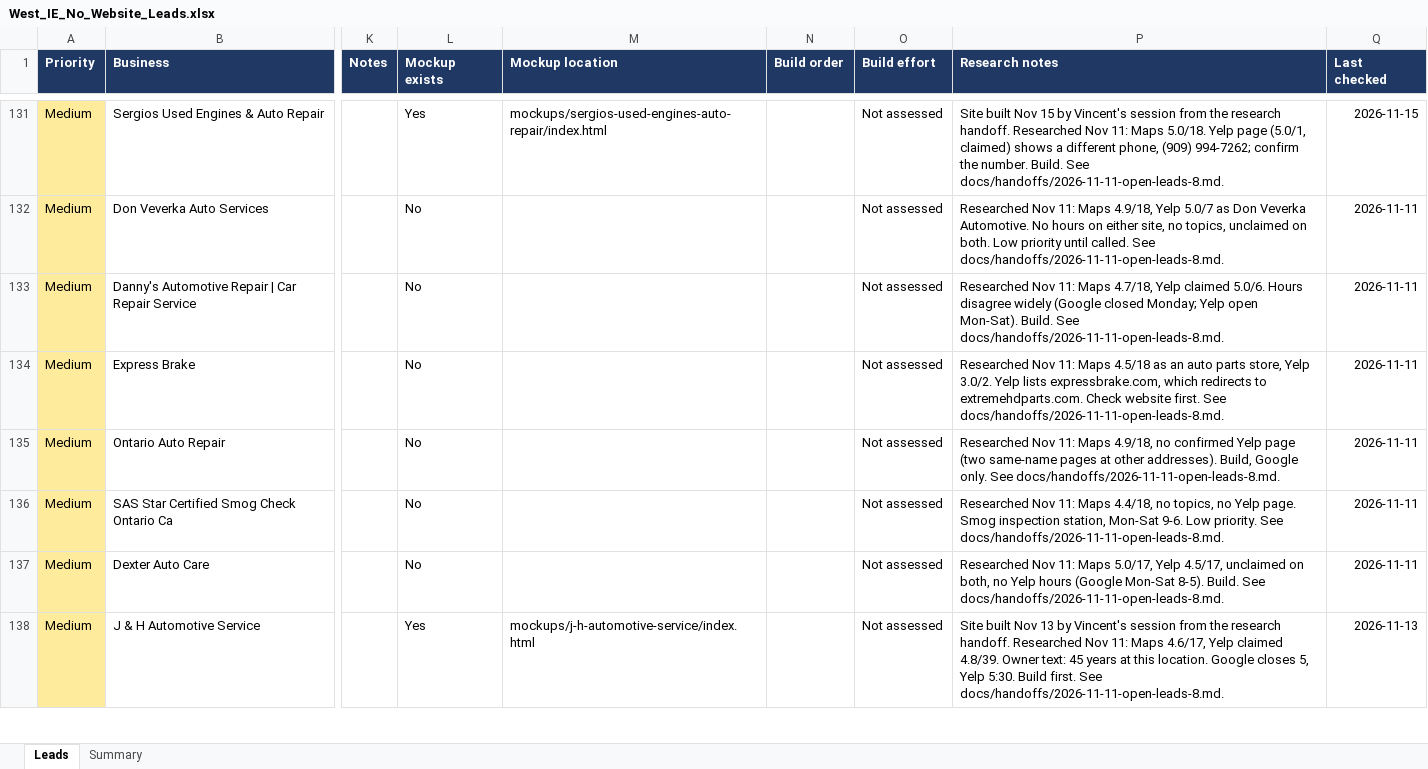
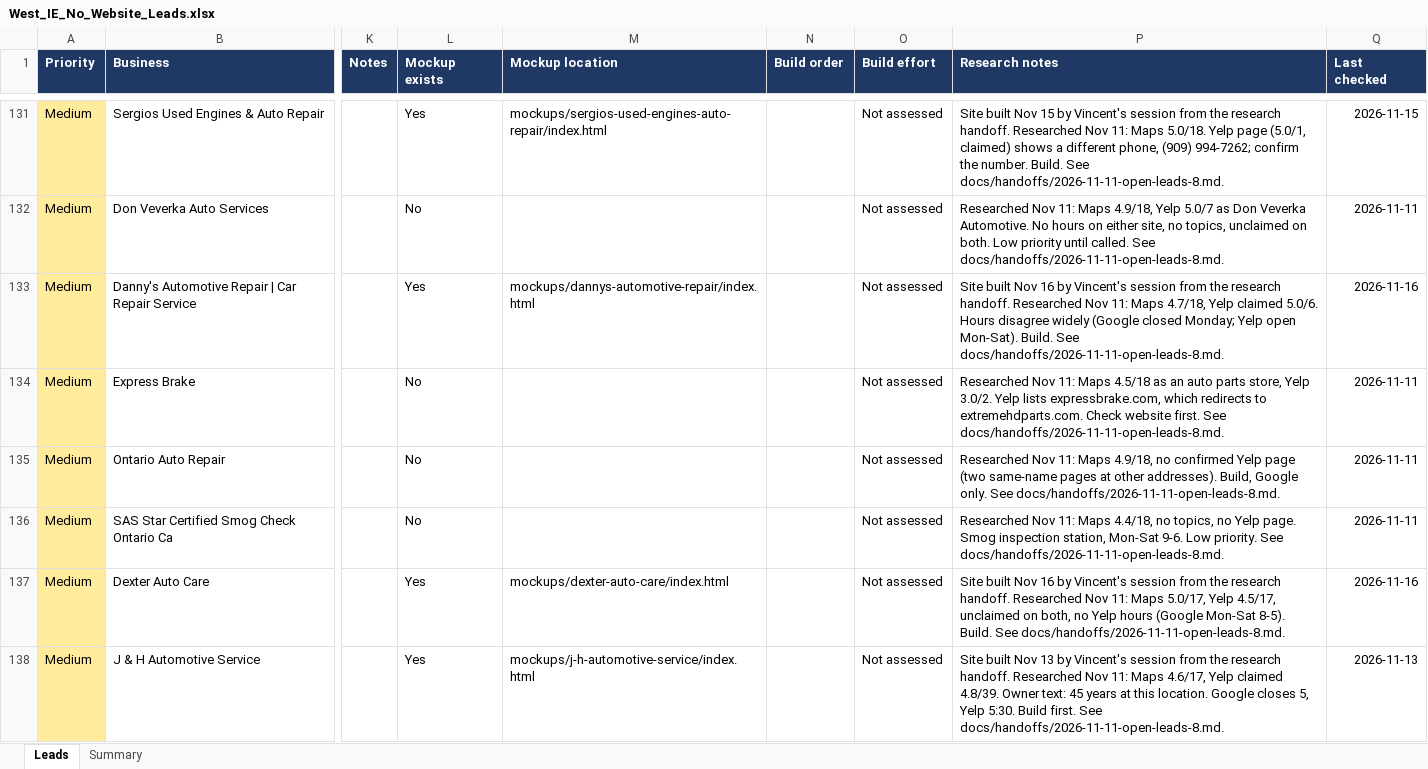
Before and after one commit to Phan-Vincent/Phan-Rodriguez-LLC, an Excel workbook: leads/West_IE_No_Website_Leads.xlsx, sheet Leads, drawn as a sheet; only a part is shown, gaps mark what is left out; values as stored, in another font and other column widths than the file's, no borders; conditional formats and table styles not drawn; the diff covers the shown part only; the diff names each change by its address in the sheet, - before the commit and + after, or states it on an @@ line.

```diff
--- a/leads/West_IE_No_Website_Leads.xlsx (sheet Leads)
+++ b/leads/West_IE_No_Website_Leads.xlsx (sheet Leads)
-L133 (Mockup exists): No
+L133 (Mockup exists): Yes
-M133 (Mockup location): (empty)
+M133 (Mockup location): mockups/dannys-automotive-repair/index.html
-P133 (Research notes): Researched Nov…
+P133 (Research notes): Site built Nov 16 by Vincent's session from the research handoff. Researched Nov…
-Q133 (Last checked): 2026-11-11
+Q133 (Last checked): 2026-11-16
-L137 (Mockup exists): No
+L137 (Mockup exists): Yes
-M137 (Mockup location): (empty)
+M137 (Mockup location): mockups/dexter-auto-care/index.html
-P137 (Research notes): Researched Nov…
+P137 (Research notes): Site built Nov 16 by Vincent's session from the research handoff. Researched Nov…
-Q137 (Last checked): 2026-11-11
+Q137 (Last checked): 2026-11-16
```
Also changed, not shown: 16 edited cells elsewhere in this sheet, 44 other files.
